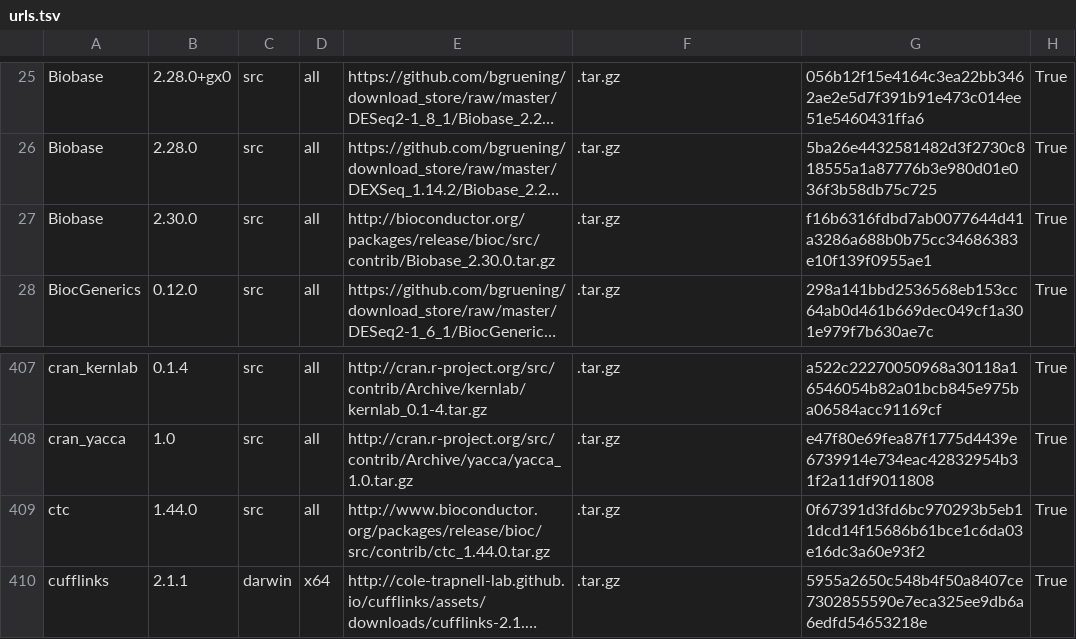
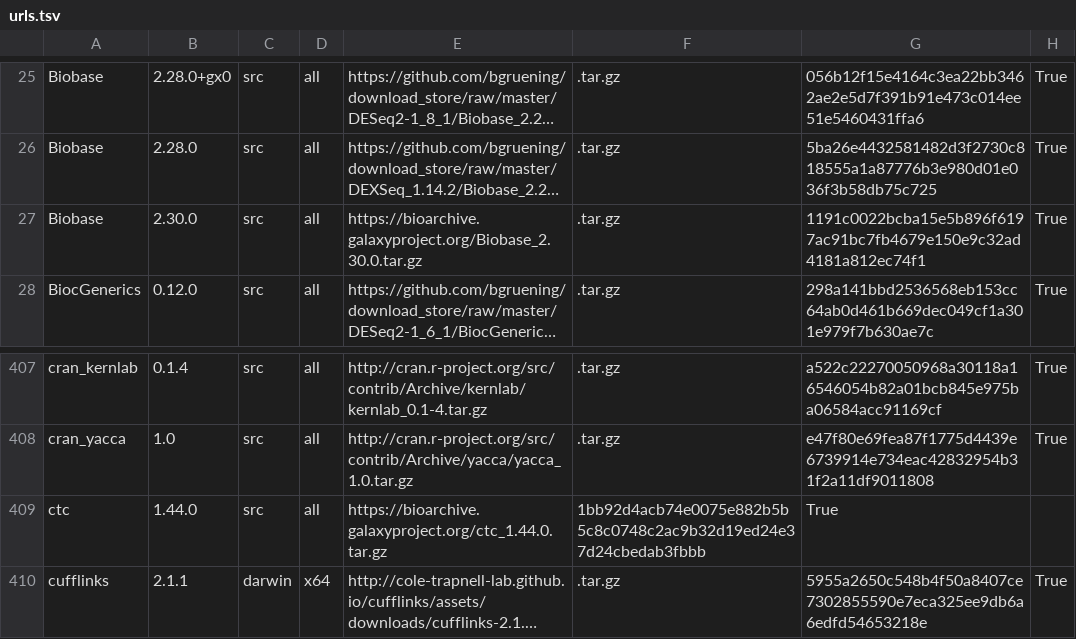
Before and after one commit to galaxyproject/cargo-port, a TSV file: urls.tsv, drawn as a sheet; only a part is shown, gaps mark what is left out; long unchanged cells end in …; the diff names each change by its address in the sheet, - before the commit and + after, or states it on an @@ line.

Commit message:
BAD: Fix a couple of bioc packages

```diff
--- a/urls.tsv
+++ b/urls.tsv
-E27: http://bioconductor.org/packages/release/bioc/src/contrib/Biobase_2.30.0.tar.gz
+E27: https://bioarchive.galaxyproject.org/Biobase_2.30.0.tar.gz
-G27: f16b6316fdbd7ab0077644d41a3286a688b0b75cc34686383e10f139f0955ae1
+G27: 1191c0022bcba15e5b896f6197ac91bc7fb4679e150e9c32ad4181a812ec74f1
-E409: http://www.bioconductor.org/packages/release/bioc/src/contrib/ctc_1.44.0.tar.gz
+E409: https://bioarchive.galaxyproject.org/ctc_1.44.0.tar.gz
-F409: .tar.gz
+F409: 1bb92d4acb74e0075e882b5b5c8c0748c2ac9b32d19ed24e37d24cbedab3fbbb
-G409: 0f67391d3fd6bc970293b5eb11dcd14f15686b61bce1c6da03e16dc3a60e93f2
+G409: True
-H409: True
+H409: (empty)
```
